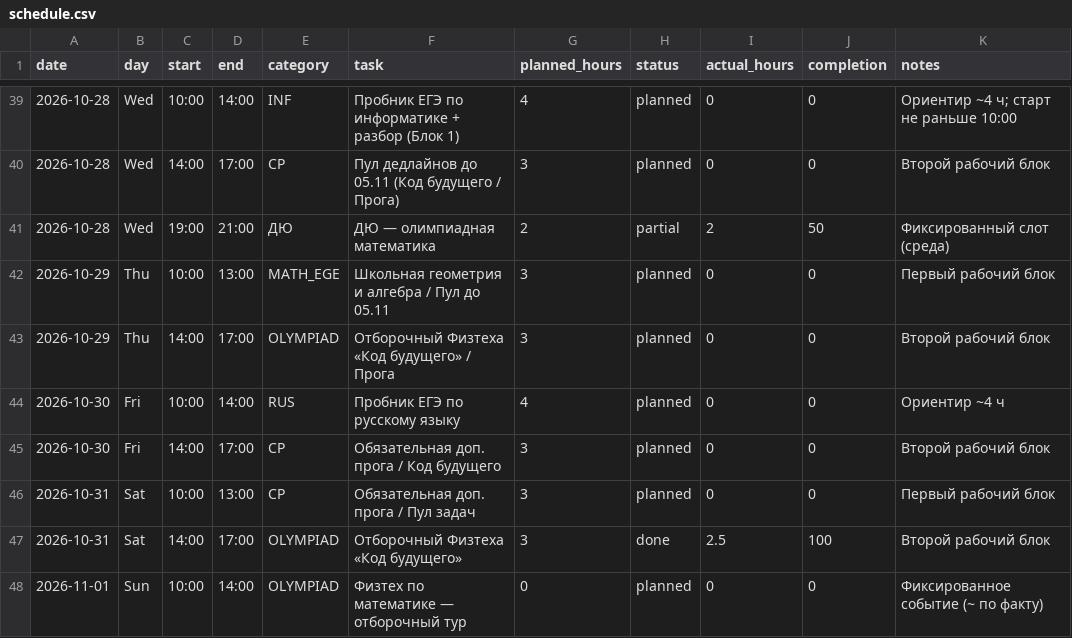
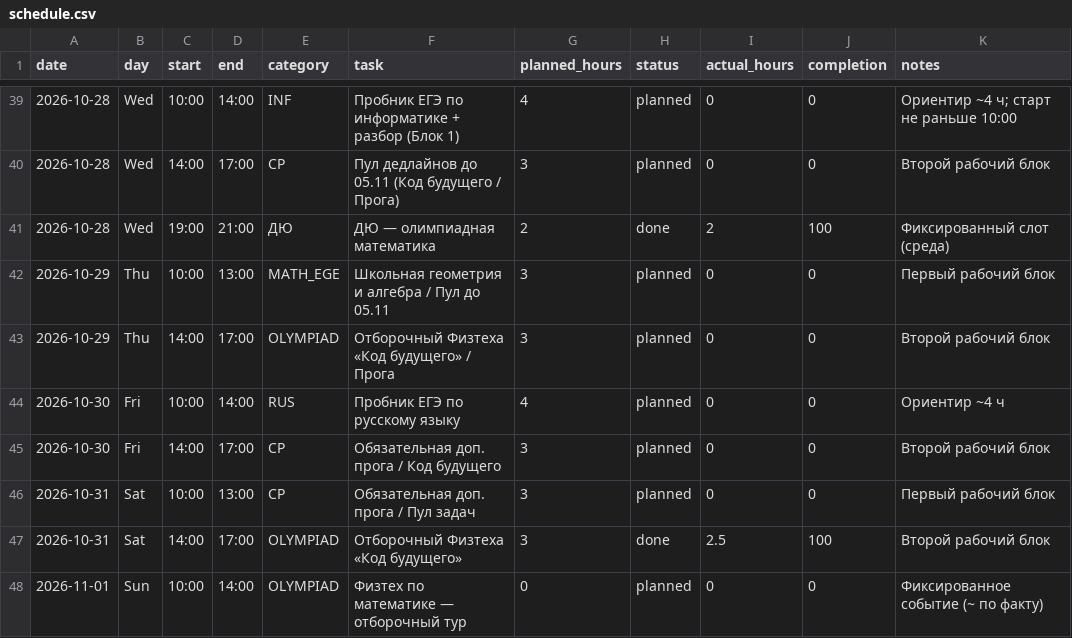
Before and after one commit to ponponin/dashboard, a CSV file: data/schedule.csv, drawn as a sheet; only a part is shown, gaps mark what is left out.

Commit message:
Auto-commit changes from dashboard (12:21:37): data/schedule.csv

```diff
--- a/data/schedule.csv
+++ b/data/schedule.csv
@@ -40,3 +40,3 @@ date,day,start,end,category,task,planned_hours,status,actual_hours,completion,no
 2026-10-28,Wed,14:00,17:00,CP,Пул дедлайнов до 05.11 (Код будущего / Прога),3,planned,0,0,Второй рабочий блок
-2026-10-28,Wed,19:00,21:00,ДЮ,ДЮ — олимпиадная математика,2,partial,2,50,Фиксированный слот (среда)
+2026-10-28,Wed,19:00,21:00,ДЮ,ДЮ — олимпиадная математика,2,done,2,100,Фиксированный слот (среда)
 2026-10-29,Thu,10:00,13:00,MATH_EGE,Школьная геометрия и алгебра / Пул до 05.11,3,planned,0,0,Первый рабочий блок
```
